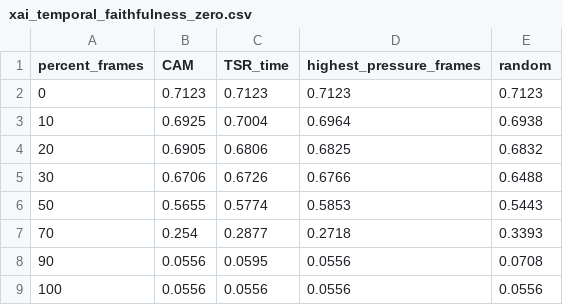
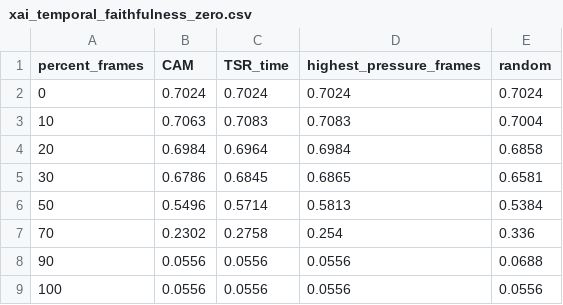
Before and after one commit to BHAGI-99/CS5998-Capstone-Project-P.B.W.Nanayakkara-268472T, a CSV file: results/figures/xai_temporal_faithfulness_zero.csv, drawn as a sheet.

```diff
--- a/results/figures/xai_temporal_faithfulness_zero.csv
+++ b/results/figures/xai_temporal_faithfulness_zero.csv
@@ -1,9 +1,9 @@
 percent_frames,CAM,TSR_time,highest_pressure_frames,random
-0,0.7123,0.7123,0.7123,0.7123
-10,0.6925,0.7004,0.6964,0.6938
-20,0.6905,0.6806,0.6825,0.6832
-30,0.6706,0.6726,0.6766,0.6488
-50,0.5655,0.5774,0.5853,0.5443
-70,0.254,0.2877,0.2718,0.3393
-90,0.0556,0.0595,0.0556,0.0708
+0,0.7024,0.7024,0.7024,0.7024
+10,0.7063,0.7083,0.7083,0.7004
+20,0.6984,0.6964,0.6984,0.6858
+30,0.6786,0.6845,0.6865,0.6581
+50,0.5496,0.5714,0.5813,0.5384
+70,0.2302,0.2758,0.254,0.336
+90,0.0556,0.0556,0.0556,0.0688
 100,0.0556,0.0556,0.0556,0.0556
```
Also changed, not shown: results/figures/time_ablation.csv, results/figures/xai_faithfulness_delete_v2.csv, 10 other files.
